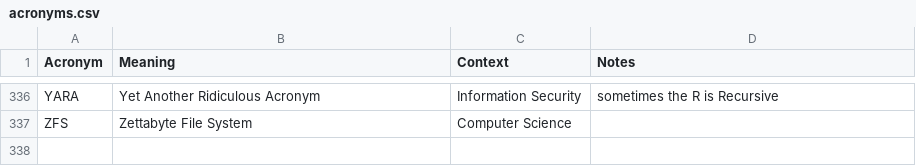
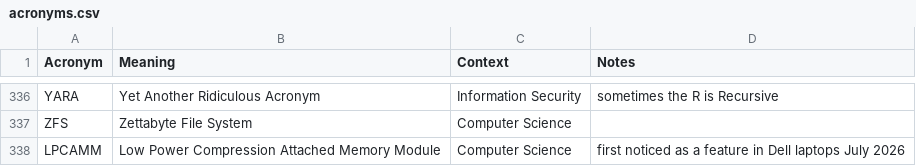
Before and after one commit to chadmando/acronyms, a CSV file: acronyms.csv, drawn as a sheet; only a part is shown, gaps mark what is left out; the diff names each change by its address in the sheet, - before the commit and + after, or states it on an @@ line.

Commit message:
Add LPCAMM acronym to acronyms.csv
Added LPCAMM acronym with its definition and category.

```diff
--- a/acronyms.csv
+++ b/acronyms.csv
+row 338: LPCAMM | Low Power Compression Attached Memory Module | Computer Science | first noticed as a feature in Dell laptops July 2026
```
